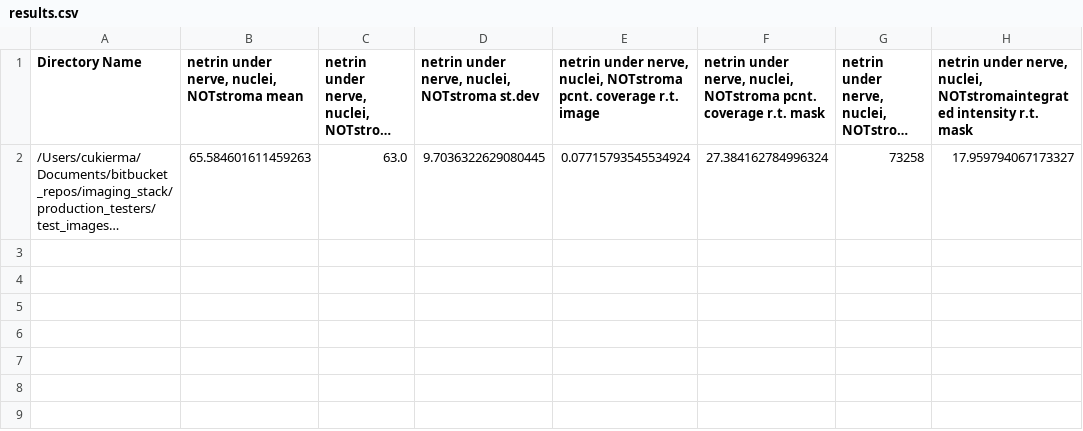
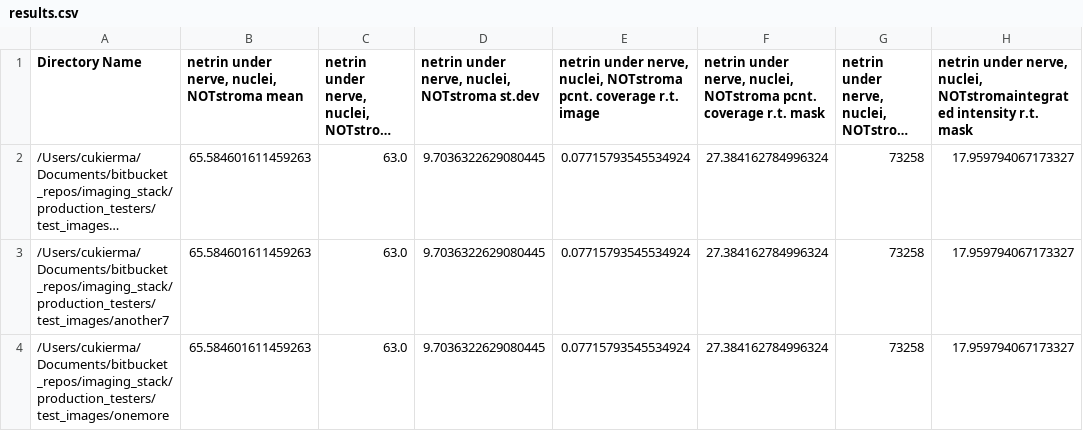
Before and after one commit to cukie/SMIA, a CSV file: results_test/results.csv, drawn as a sheet; long unchanged cells end in …; the diff names each change by its address in the sheet, - before the commit and + after, or states it on an @@ line.

```diff
--- a/results_test/results.csv
+++ b/results_test/results.csv
+row 3: /Users/cukierma/Documents/bitbucket_repos/imaging_stack/production_testers/test_images/another7 | 65.584601611459263 | 63.0 | 9.7036322629080445 | 0.07715793545534924 | 27.384162784996324 | 73258 | 17.959794067173327
+row 4: /Users/cukierma/Documents/bitbucket_repos/imaging_stack/production_testers/test_images/onemore | 65.584601611459263 | 63.0 | 9.7036322629080445 | 0.07715793545534924 | 27.384162784996324 | 73258 | 17.959794067173327
```
Also changed, not shown: 4 other files.
